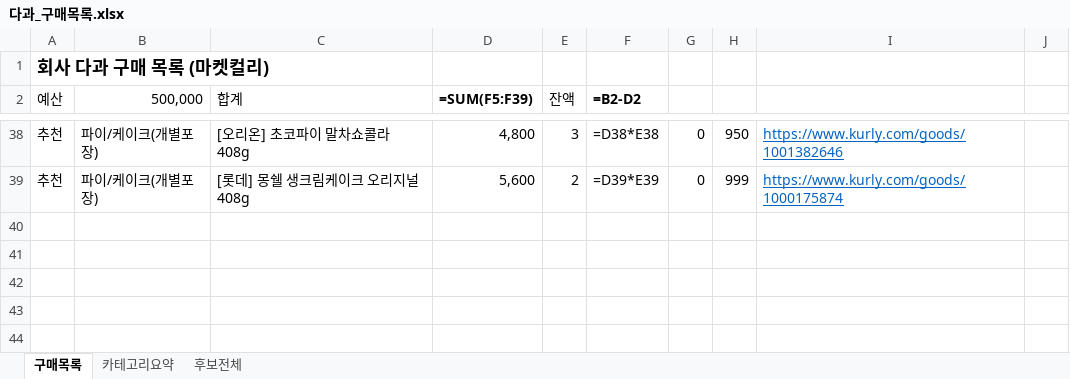
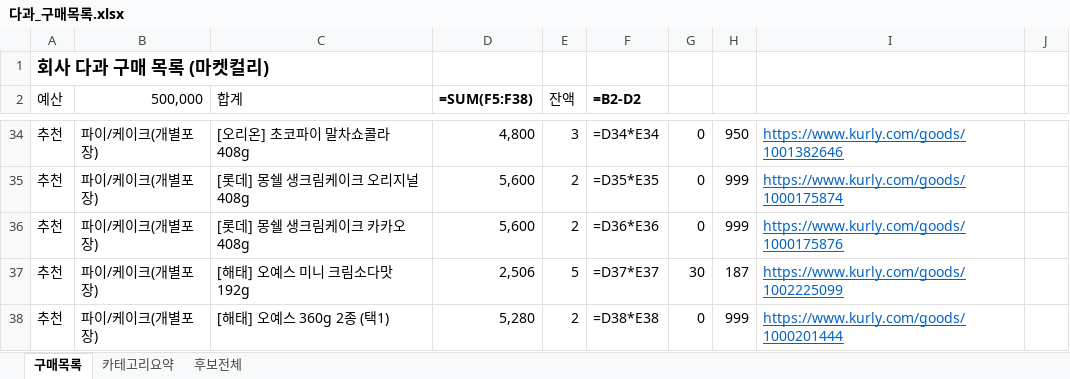
Before and after one commit to yjy9283/Kurly, an Excel workbook: 다과_구매목록.xlsx, sheet 구매목록, drawn as a sheet; only a part is shown, gaps mark what is left out; values as stored, in another font and other column widths than the file's, no borders; formulas without a stored value are shown as written; addresses are those after the commit; the diff covers the shown part only; the diff names each change by its address in the sheet, - before the commit and + after, or states it on an @@ line.

```diff
--- a/다과_구매목록.xlsx (sheet 구매목록)
+++ b/다과_구매목록.xlsx (sheet 구매목록)
-D2: =SUM(F5:F39)
+D2: =SUM(F5:F38)
-F34 (=B2-D2): =D38*E38
+F34 (=B2-D2): =D34*E34
-F35 (=B2-D2): =D39*E39
+F35 (=B2-D2): =D35*E35
+row 36: 추천 | 파이/케이크(개별포장) | [롯데] 몽쉘 생크림케이크 카카오 408g | 5,600 | 2 | =D36*E36 | 0 | 999 | https://www.kurly.com/goods/1000175876
+row 37: 추천 | 파이/케이크(개별포장) | [해태] 오예스 미니 크림소다맛 192g | 2,506 | 5 | =D37*E37 | 30 | 187 | https://www.kurly.com/goods/1002225099
+row 38: 추천 | 파이/케이크(개별포장) | [해태] 오예스 360g 2종 (택1) | 5,280 | 2 | =D38*E38 | 0 | 999 | https://www.kurly.com/goods/1000201444
```
Also changed, not shown: 3 added rows, 7 removed rows and 22 edited cells elsewhere in this sheet, sheet 카테고리요약, 2 other files.
